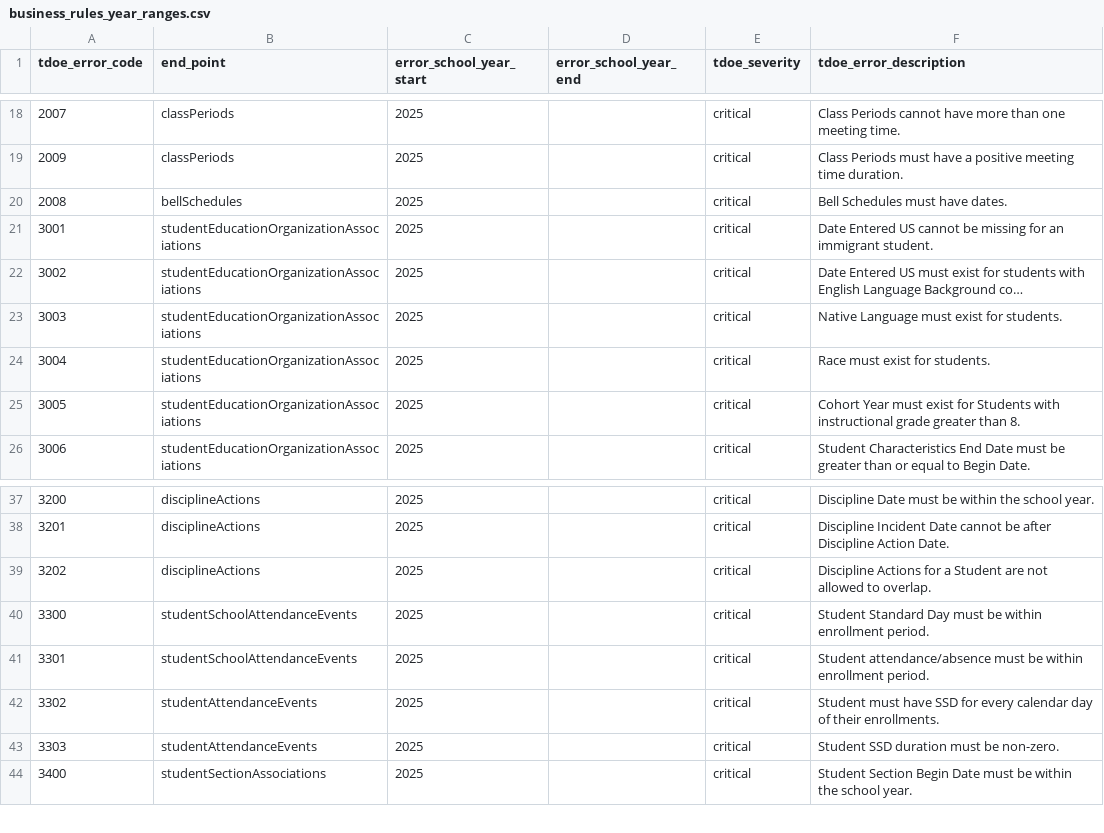
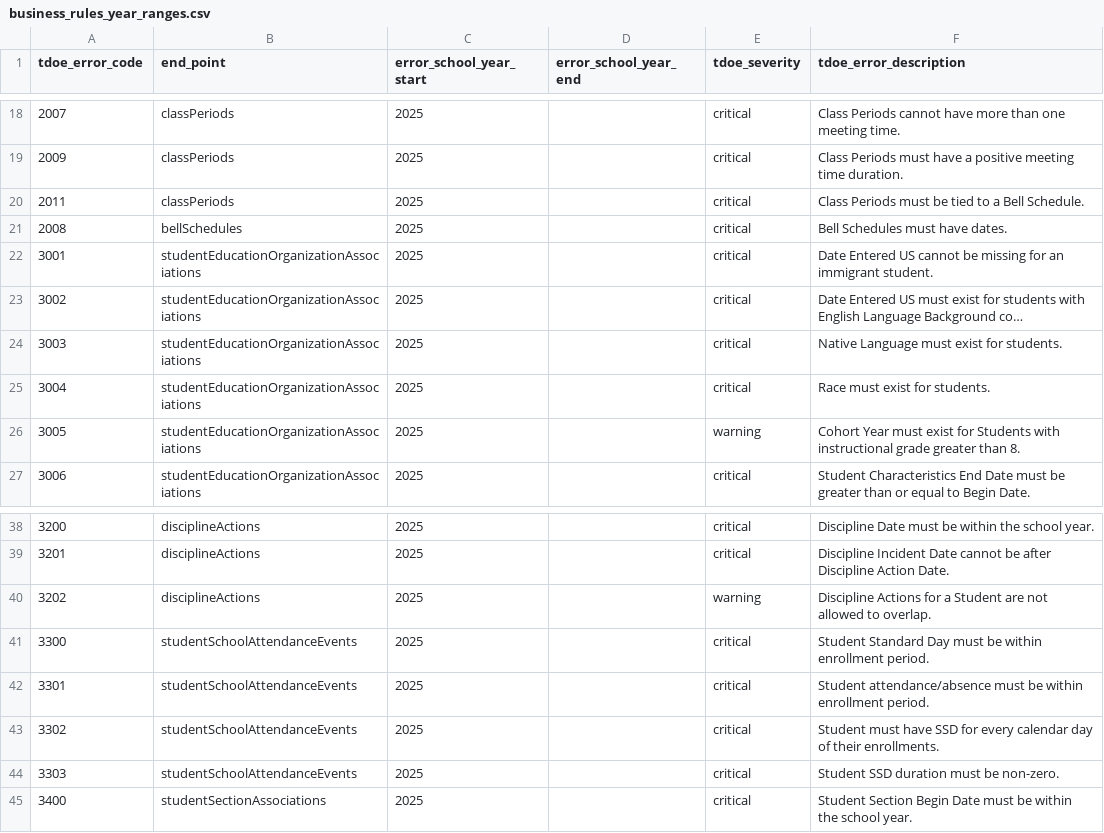
Before and after one commit to edanalytics/edu_project_template, a CSV file: dbt/seeds/tdoe/business_rules_year_ranges.csv, drawn as a sheet; only a part is shown, gaps mark what is left out; long unchanged cells end in ….

Commit message:
Rules changes for warning and error.

```diff
--- a/dbt/seeds/tdoe/business_rules_year_ranges.csv
+++ b/dbt/seeds/tdoe/business_rules_year_ranges.csv
@@ -19,2 +19,3 @@ tdoe_error_code,end_point,error_school_year_start,error_school_year_end,tdoe_sev
 2009,classPeriods,2025,,critical,Class Periods must have a positive meeting time duration.
+2011,classPeriods,2025,,critical,Class Periods must be tied to a Bell Schedule.
 2008,bellSchedules,2025,,critical,Bell Schedules must have dates.
@@ -24,3 +25,3 @@ tdoe_error_code,end_point,error_school_year_start,error_school_year_end,tdoe_sev
 3004,studentEducationOrganizationAssociations,2025,,critical,Race must exist for students.
-3005,studentEducationOrganizationAssociations,2025,,critical,Cohort Year must exist for Students with instructional grade greater than 8.
+3005,studentEducationOrganizationAssociations,2025,,warning,Cohort Year must exist for Students with instructional grade greater than 8.
 3006,studentEducationOrganizationAssociations,2025,,critical,Student Characteristics End Date must be greater than or equal to Begin Date.
@@ -38,7 +39,7 @@ tdoe_error_code,end_point,error_school_year_start,error_school_year_end,tdoe_sev
 3201,disciplineActions,2025,,critical,Discipline Incident Date cannot be after Discipline Action Date.
-3202,disciplineActions,2025,,critical,Discipline Actions for a Student are not allowed to overlap.
+3202,disciplineActions,2025,,warning,Discipline Actions for a Student are not allowed to overlap.
 3300,studentSchoolAttendanceEvents,2025,,critical,Student Standard Day must be within enrollment period.
 3301,studentSchoolAttendanceEvents,2025,,critical,Student attendance/absence must be within enrollment period.
-3302,studentAttendanceEvents,2025,,critical,Student must have SSD for every calendar day of their enrollments.
-3303,studentAttendanceEvents,2025,,critical,Student SSD duration must be non-zero.
+3302,studentSchoolAttendanceEvents,2025,,critical,Student must have SSD for every calendar day of their enrollments.
+3303,studentSchoolAttendanceEvents,2025,,critical,Student SSD duration must be non-zero.
 3400,studentSectionAssociations,2025,,critical,Student Section Begin Date must be within the school year.
```
